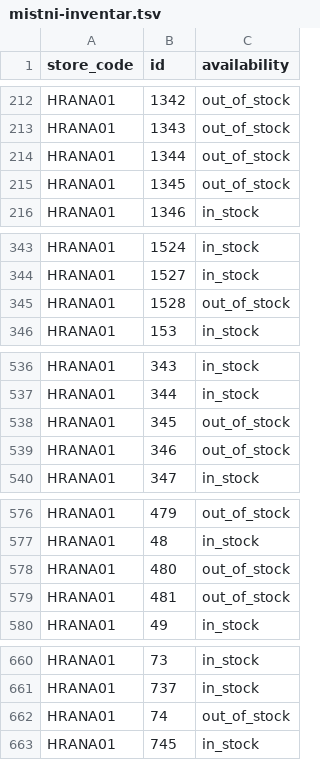
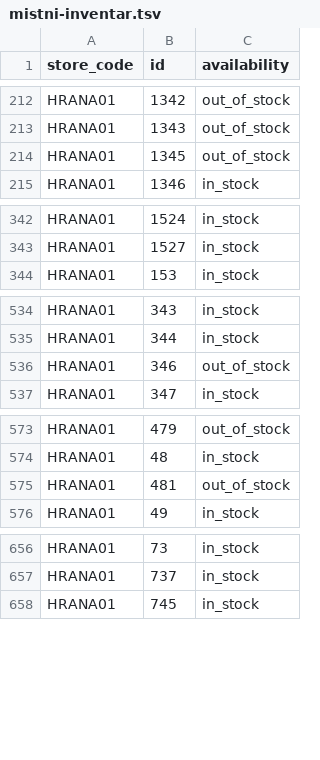
Before and after one commit to k8thegr8st/mistni-inventar, a TSV file: mistni-inventar.tsv, drawn as a sheet; only a part is shown, gaps mark what is left out; the diff covers the shown part only; the diff names each change by its address in the sheet, - before the commit and + after, or states it on an @@ line.

```diff
--- a/mistni-inventar.tsv
+++ b/mistni-inventar.tsv
-row 214: HRANA01 | 1344 | out_of_stock
-row 345: HRANA01 | 1528 | out_of_stock
-row 538: HRANA01 | 345 | out_of_stock
-row 578: HRANA01 | 480 | out_of_stock
-row 662: HRANA01 | 74 | out_of_stock
```
Also changed, not shown: 1 removed row and 1 edited cell elsewhere in this file, oprava-nazvu.tsv.
